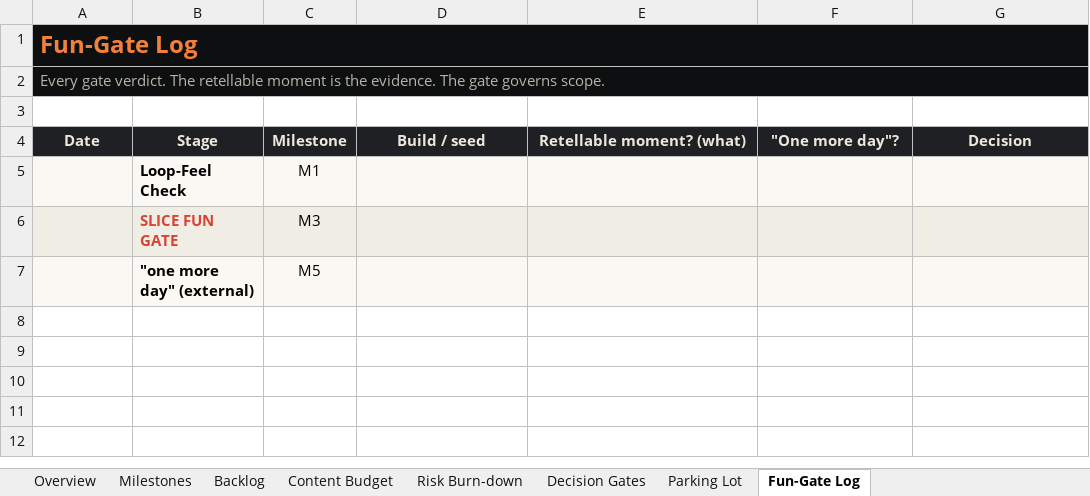
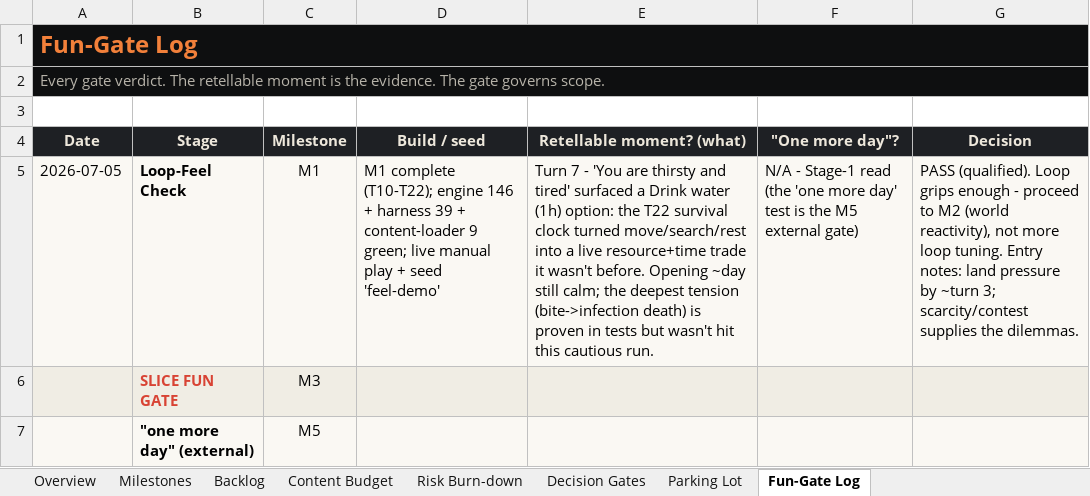
Before and after one commit to jharek09-dev/zurvival_reborn, an Excel workbook: docs/scope-control-tracker.xlsx, sheet Fun-Gate Log, drawn as a sheet; values as stored, in another font and other column widths than the file's, no borders; conditional formats not drawn; removed rows and columns are numbered as before the commit, all else as after; the diff names each change by its address in the sheet, - before the commit and + after, or states it on an @@ line.

```diff
--- a/docs/scope-control-tracker.xlsx (sheet Fun-Gate Log)
+++ b/docs/scope-control-tracker.xlsx (sheet Fun-Gate Log)
-B1:G2 fill: #0E0F10
+B1:G2 fill: none
-row 5:  | Loop-Feel Check | M1
+row 5: 2026-07-05 | Loop-Feel Check | M1 | M1 complete (T10-T22); engine 146 + harness 39 + content-loader 9 green; live manual play + seed 'feel-demo' | Turn 7 - 'You are thirsty and tired' surfaced a Drink water (1h) option: the T22 survival clock turned move/search/rest into a live resource+time trade it wasn't before. Opening ~day still calm; the deepest tension (bite->infection death) is proven in tests but wasn't hit this cautious run. | N/A - Stage-1 read (the 'one more day' test is the M5 external gate) | PASS (qualified). Loop grips enough - proceed to M2 (world reactivity), not more loop tuning. Entry notes: land pressure by ~turn 3; scarcity/contest supplies the dilemmas.
```
Also changed, not shown: sheet Content Budget, sheet Milestones, sheet Backlog, sheet Risk Burn-down, sheet Parking Lot, sheet Decision Gates, 1 more sheet, charts or pictures, 31 other files.
